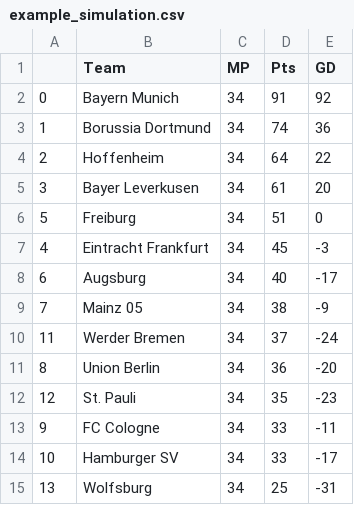
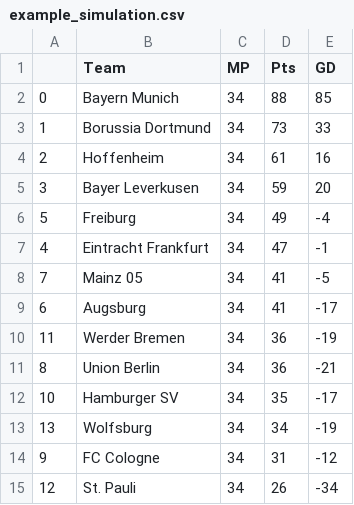
Before and after one commit to matecsapo/Football-Honk, a CSV file: source/honk/projections/GER-Bundesliga/GER-Bundesliga_monte-carlo-simulation/example_simulation.csv, drawn as a sheet.

```diff
--- a/source/honk/projections/GER-Bundesliga/GER-Bundesliga_monte-carlo-simulation/example_simulation.csv
+++ b/source/honk/projections/GER-Bundesliga/GER-Bundesliga_monte-carlo-simulation/example_simulation.csv
@@ -1,15 +1,15 @@
 ,Team,MP,Pts,GD
-0,Bayern Munich,34,91,92
-1,Borussia Dortmund,34,74,36
-2,Hoffenheim,34,64,22
-3,Bayer Leverkusen,34,61,20
-5,Freiburg,34,51,0
-4,Eintracht Frankfurt,34,45,-3
-6,Augsburg,34,40,-17
-7,Mainz 05,34,38,-9
-11,Werder Bremen,34,37,-24
-8,Union Berlin,34,36,-20
-12,St. Pauli,34,35,-23
-9,FC Cologne,34,33,-11
-10,Hamburger SV,34,33,-17
-13,Wolfsburg,34,25,-31
+0,Bayern Munich,34,88,85
+1,Borussia Dortmund,34,73,33
+2,Hoffenheim,34,61,16
+3,Bayer Leverkusen,34,59,20
+5,Freiburg,34,49,-4
+4,Eintracht Frankfurt,34,47,-1
+7,Mainz 05,34,41,-5
+6,Augsburg,34,41,-17
+11,Werder Bremen,34,36,-19
+8,Union Berlin,34,36,-21
+10,Hamburger SV,34,35,-17
+13,Wolfsburg,34,34,-19
+9,FC Cologne,34,31,-12
+12,St. Pauli,34,26,-34
```
Also changed, not shown: source/honk/projections/ENG-Premier League/ENG-Premier League_monte-carlo-simulation/example_simulation.csv, source/honk/projections/FRA-Ligue 1/FRA-Ligue 1_monte-carlo-simulation/monte-carlo-results.csv, 13 other files.
